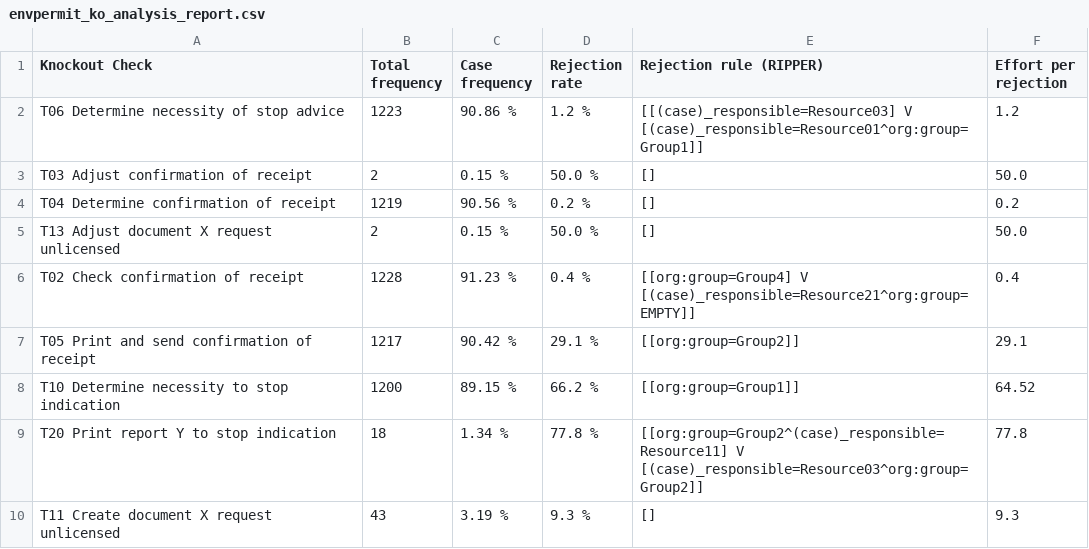
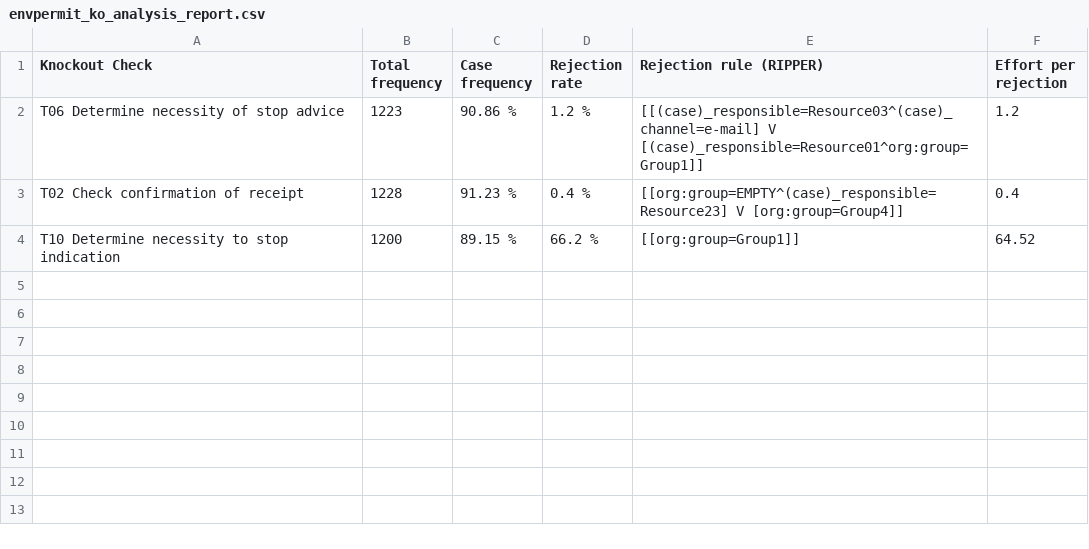
Before and after one commit to AutomatedProcessImprovement/knockouts-optimization, a CSV file: knockout_ios/outputs/envpermit_ko_analysis_report.csv, drawn as a sheet.

```diff
--- a/knockout_ios/outputs/envpermit_ko_analysis_report.csv
+++ b/knockout_ios/outputs/envpermit_ko_analysis_report.csv
@@ -1,10 +1,4 @@
 Knockout Check,Total frequency,Case frequency,Rejection rate,Rejection rule (RIPPER),Effort per rejection
-T06 Determine necessity of stop advice,1223,90.86 %,1.2 %,[[(case)_responsible=Resource03] V [(case)_responsible=Resource01^org:group=Group1]],1.2
-T03 Adjust confirmation of receipt,2,0.15 %,50.0 %,[],50.0
-T04 Determine confirmation of receipt,1219,90.56 %,0.2 %,[],0.2
-T13 Adjust document X request unlicensed,2,0.15 %,50.0 %,[],50.0
-T02 Check confirmation of receipt,1228,91.23 %,0.4 %,[[org:group=Group4] V [(case)_responsible=Resource21^org:group=EMPTY]],0.4
-T05 Print and send confirmation of receipt,1217,90.42 %,29.1 %,[[org:group=Group2]],29.1
+T06 Determine necessity of stop advice,1223,90.86 %,1.2 %,[[(case)_responsible=Resource03^(case)_channel=e-mail] V [(case)_responsible=Resource01^org:group=Group1]],1.2
+T02 Check confirmation of receipt,1228,91.23 %,0.4 %,[[org:group=EMPTY^(case)_responsible=Resource23] V [org:group=Group4]],0.4
 T10 Determine necessity to stop indication,1200,89.15 %,66.2 %,[[org:group=Group1]],64.52
-T20 Print report Y to stop indication,18,1.34 %,77.8 %,[[org:group=Group2^(case)_responsible=Resource11] V [(case)_responsible=Resource03^org:group=Group2]],77.8
-T11 Create document X request unlicensed,43,3.19 %,9.3 %,[],9.3
```
Also changed, not shown: knockout_ios/outputs/bpi_2017_1k_W_ko_analysis_report.csv, knockout_ios/outputs/synthetic_example_ko_order_io_advanced_ko_analysis_report.csv, 29 other files.
